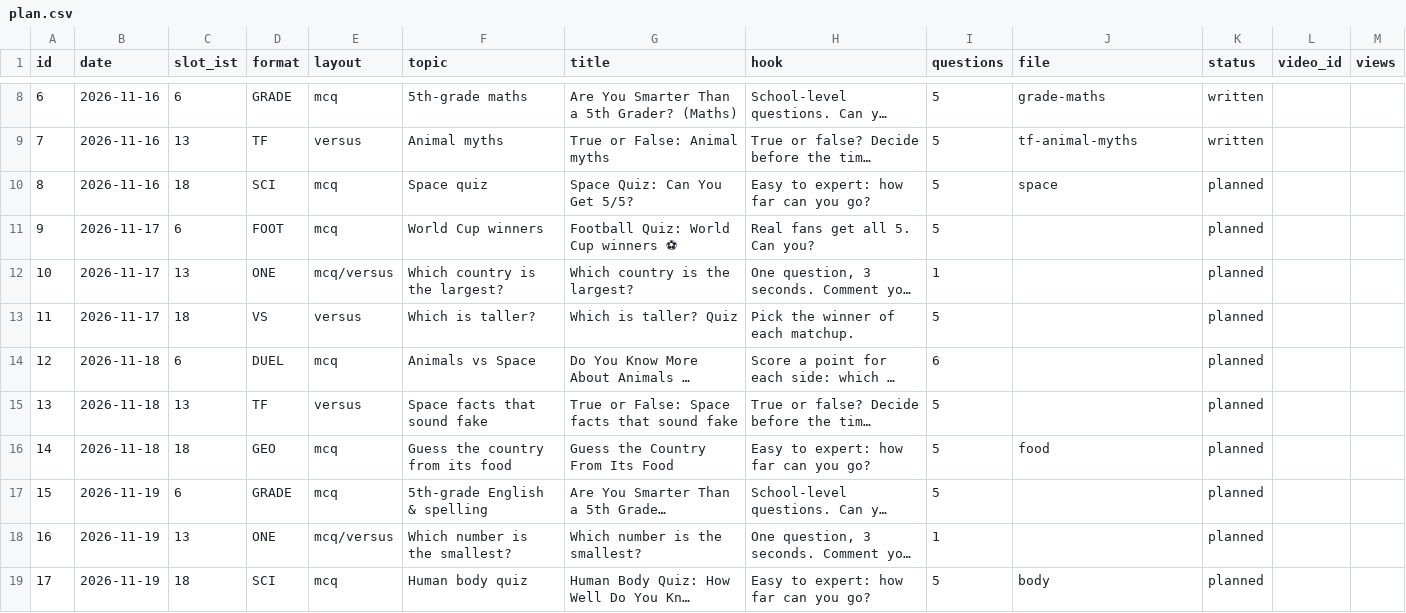
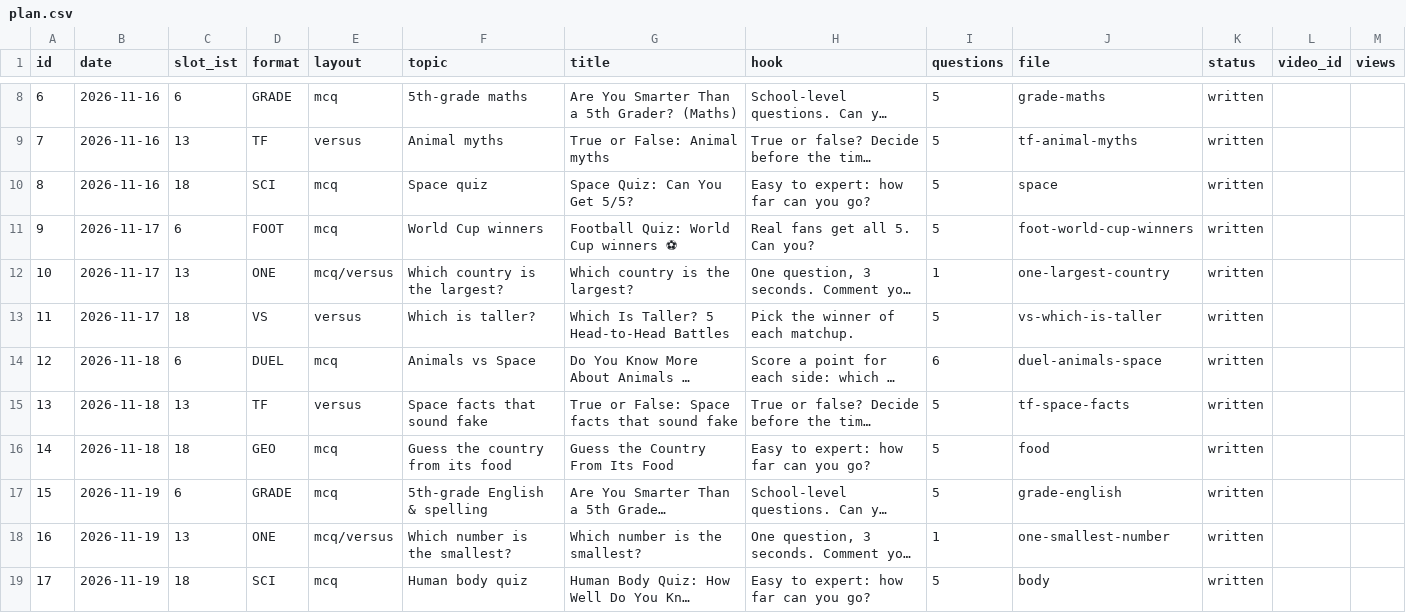
Before and after one commit to JagadeeswarP/quiz-shorts, a CSV file: plan.csv, drawn as a sheet; only a part is shown, gaps mark what is left out; long unchanged cells end in …; the diff covers the shown part only; the diff names each change by its address in the sheet, - before the commit and + after, or states it on an @@ line.

```diff
--- a/plan.csv
+++ b/plan.csv
-K10:K19 (status): planned
+K10:K19 (status): written
-J11 (file): (empty)
+J11 (file): foot-world-cup-winners
-J12 (file): (empty)
+J12 (file): one-largest-country
-G13 (title): Which is taller? Quiz
+G13 (title): Which Is Taller? 5 Head-to-Head Battles
-J13 (file): (empty)
+J13 (file): vs-which-is-taller
-J14 (file): (empty)
+J14 (file): duel-animals-space
-J15 (file): (empty)
+J15 (file): tf-space-facts
-J17 (file): (empty)
+J17 (file): grade-english
-J18 (file): (empty)
+J18 (file): one-smallest-number
```
Also changed, not shown: 18 edited cells elsewhere in this file, 15 other files.
